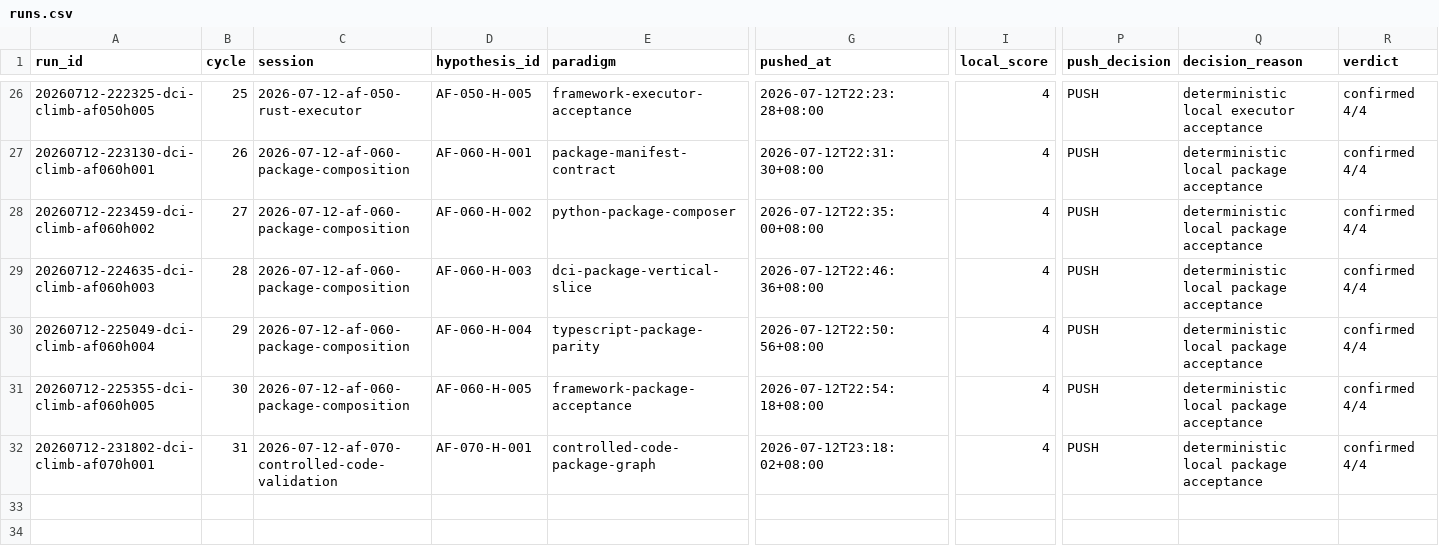
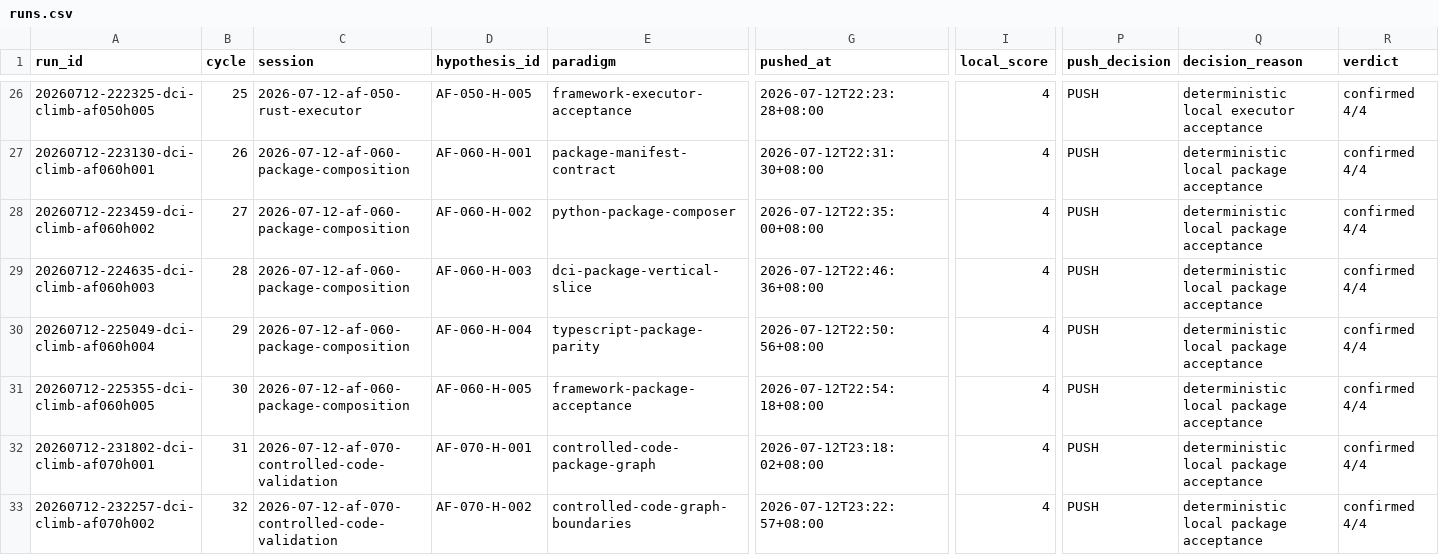
Before and after one commit to uukuguy/DCI-Agent-Lite, a CSV file: docs/status/climb/runs.csv, drawn as a sheet; only a part is shown, gaps mark what is left out; rows hold the shown columns only; the diff names each change by its address in the sheet, - before the commit and + after, or states it on an @@ line.

Commit message:
test: prove controlled code graph boundaries

```diff
--- a/docs/status/climb/runs.csv
+++ b/docs/status/climb/runs.csv
+row 33: 20260712-232257-dci-climb-af070h002 | 32 | 2026-07-12-af-070-controlled-code-validation | AF-070-H-002 | controlled-code-graph-boundaries | 2026-07-12T23:22:57+08:00 | 4 | PUSH | deterministic local package acceptance | confirmed 4/4
```
Also changed, not shown: 12 other files.
